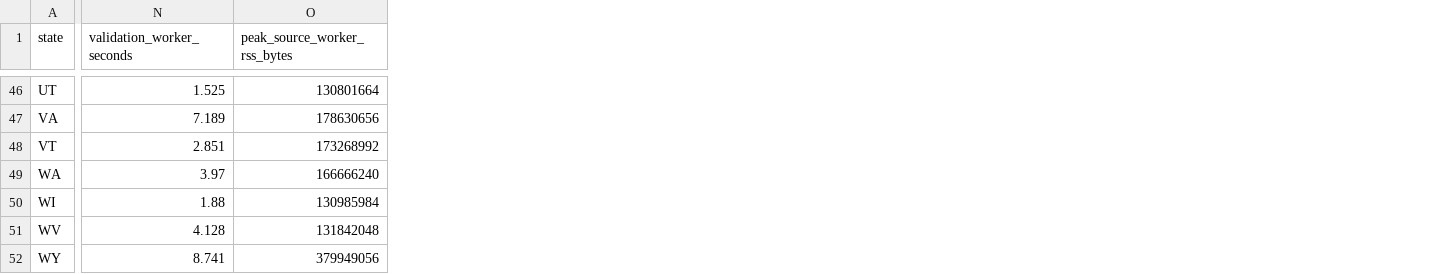
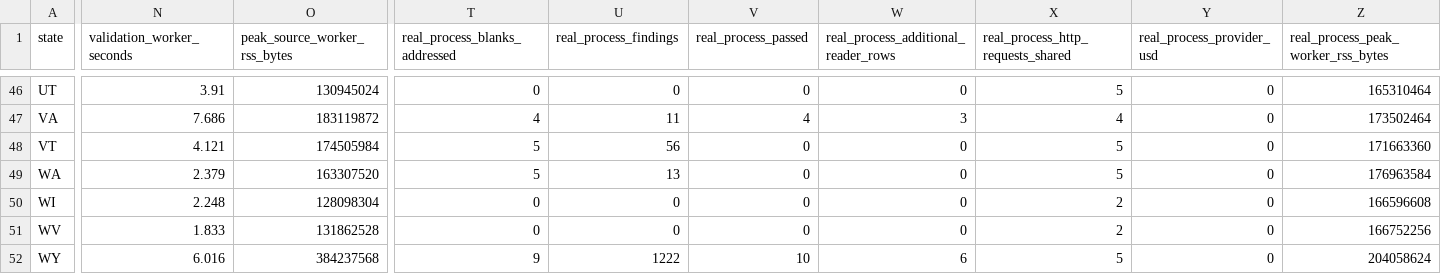
Before and after one commit to SeanJ22/meanwhile, a CSV file: docs/measurements/hn-01/state.csv, drawn as a sheet; only a part is shown, gaps mark what is left out; the diff covers the shown part only; the diff names each change by its address in the sheet, - before the commit and + after, or states it on an @@ line.

Commit message:
WIP: HN-01 verify real workers and align replaced-route checks

```diff
--- a/docs/measurements/hn-01/state.csv
+++ b/docs/measurements/hn-01/state.csv
+column T (real_process_blanks_addressed), rows 46-52: 0 | 4 | 5 | 5 | 0 | 0 | 9
+column U (real_process_findings), rows 46-52: 0 | 11 | 56 | 13 | 0 | 0 | 1222
+column V (real_process_passed), rows 46-52: 0 | 4 | 0 | 0 | 0 | 0 | 10
+column W, row 1: real_process_additional_reader_rows; rows 46-52: 0 | 3 | 0 | 0 | 0 | 0 | 6
+column X, row 1: real_process_http_requests_shared; rows 46-52: 5 | 4 | 5 | 5 | 2 | 2 | 5
+column Y (real_process_provider_usd), rows 46-52: all 0
+column Z, row 1: real_process_peak_worker_rss_bytes; rows 46-52: 165310464 | 173502464 | 171663360 | 176963584 | 166596608 | 166752256 | 204058624
-N46 (validation_worker_seconds): 1.525
+N46 (validation_worker_seconds): 3.91
-O46 (peak_source_worker_rss_bytes): 130801664
+O46 (peak_source_worker_rss_bytes): 130945024
-N47 (validation_worker_seconds): 7.189
+N47 (validation_worker_seconds): 7.686
-O47 (peak_source_worker_rss_bytes): 178630656
+O47 (peak_source_worker_rss_bytes): 183119872
-N48 (validation_worker_seconds): 2.851
+N48 (validation_worker_seconds): 4.121
-O48 (peak_source_worker_rss_bytes): 173268992
+O48 (peak_source_worker_rss_bytes): 174505984
-N49 (validation_worker_seconds): 3.97
+N49 (validation_worker_seconds): 2.379
-O49 (peak_source_worker_rss_bytes): 166666240
+O49 (peak_source_worker_rss_bytes): 163307520
-N50 (validation_worker_seconds): 1.88
+N50 (validation_worker_seconds): 2.248
-O50 (peak_source_worker_rss_bytes): 130985984
+O50 (peak_source_worker_rss_bytes): 128098304
-N51 (validation_worker_seconds): 4.128
+N51 (validation_worker_seconds): 1.833
-O51 (peak_source_worker_rss_bytes): 131842048
+O51 (peak_source_worker_rss_bytes): 131862528
-N52 (validation_worker_seconds): 8.741
+N52 (validation_worker_seconds): 6.016
-O52 (peak_source_worker_rss_bytes): 379949056
+O52 (peak_source_worker_rss_bytes): 384237568
```
Also changed, not shown: 88 edited cells elsewhere in this file, 11 other files.
